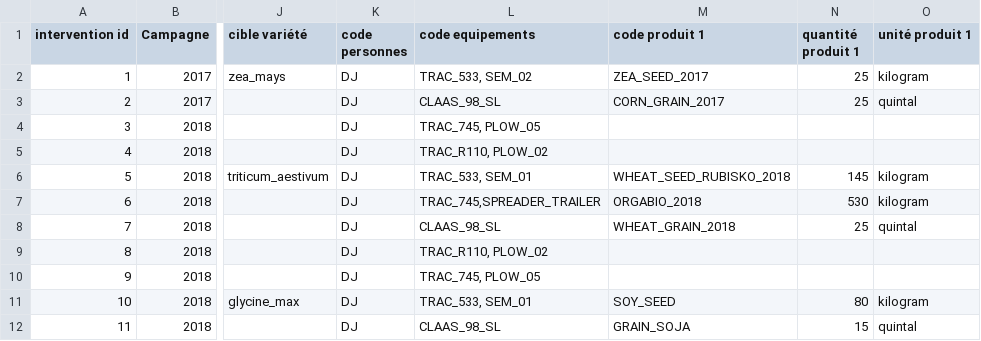
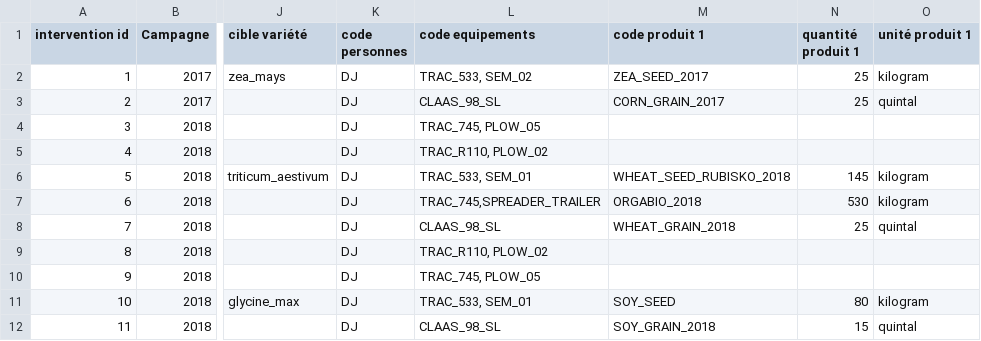
Before and after one commit to ekylibre/first_run-demo, a CSV file: alamano/interventions.csv, drawn as a sheet; only a part is shown, gaps mark what is left out; the diff names each change by its address in the sheet, - before the commit and + after, or states it on an @@ line.

Commit message:
Change output on suy harvesting to product.

```diff
--- a/alamano/interventions.csv
+++ b/alamano/interventions.csv
-M12 (code produit 1): GRAIN_SOJA
+M12 (code produit 1): SOY_GRAIN_2018
```
